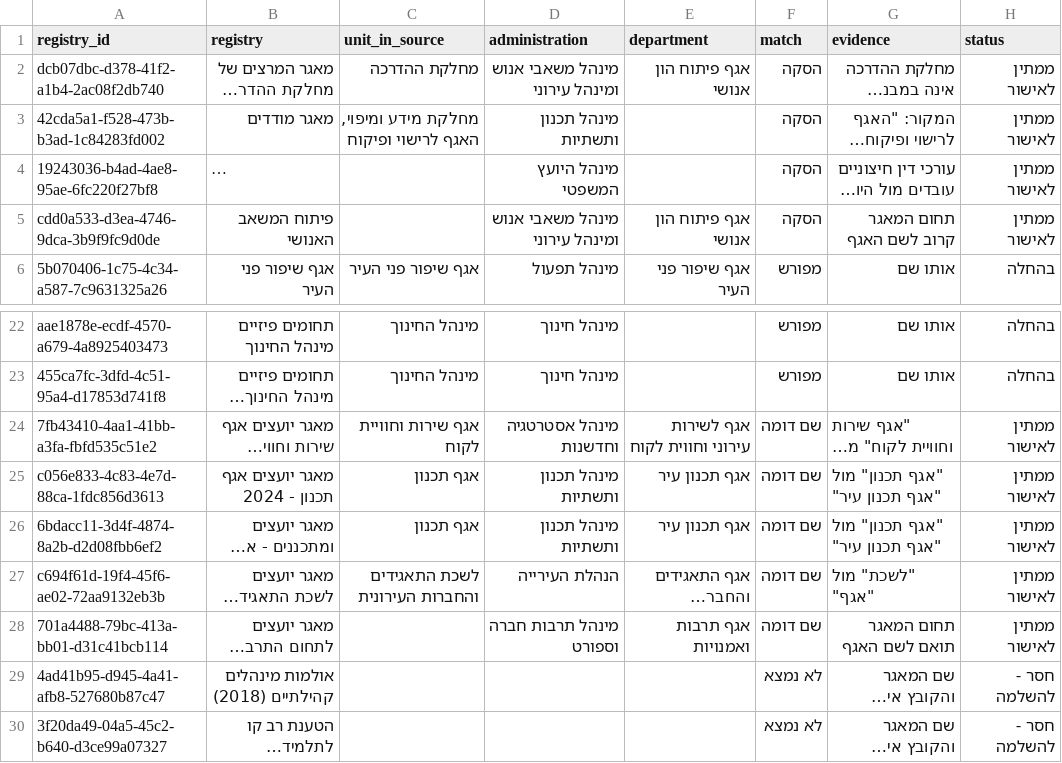
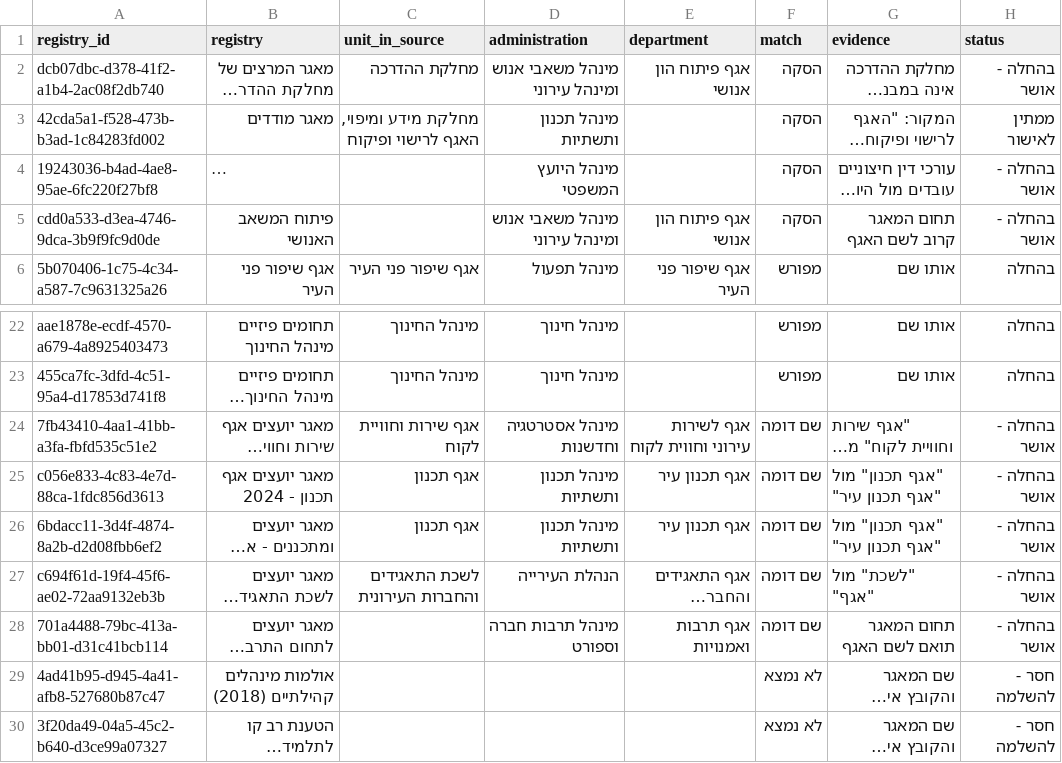
Before and after one commit to menashsoffer/Jerusalem-Municipality-Consultants, a CSV file: documentation/org-units/proposed-units.csv, drawn as a sheet; only a part is shown, gaps mark what is left out; long unchanged cells end in …; the diff names each change by its address in the sheet, - before the commit and + after, or states it on an @@ line.

```diff
--- a/documentation/org-units/proposed-units.csv
+++ b/documentation/org-units/proposed-units.csv
-H2 (status): ממתין לאישור
+H2 (status): בהחלה - אושר
-H4:H5 (status): ממתין לאישור
+H4:H5 (status): בהחלה - אושר
-H24:H28 (status): ממתין לאישור
+H24:H28 (status): בהחלה - אושר
```
Also changed, not shown: 3 other files.
